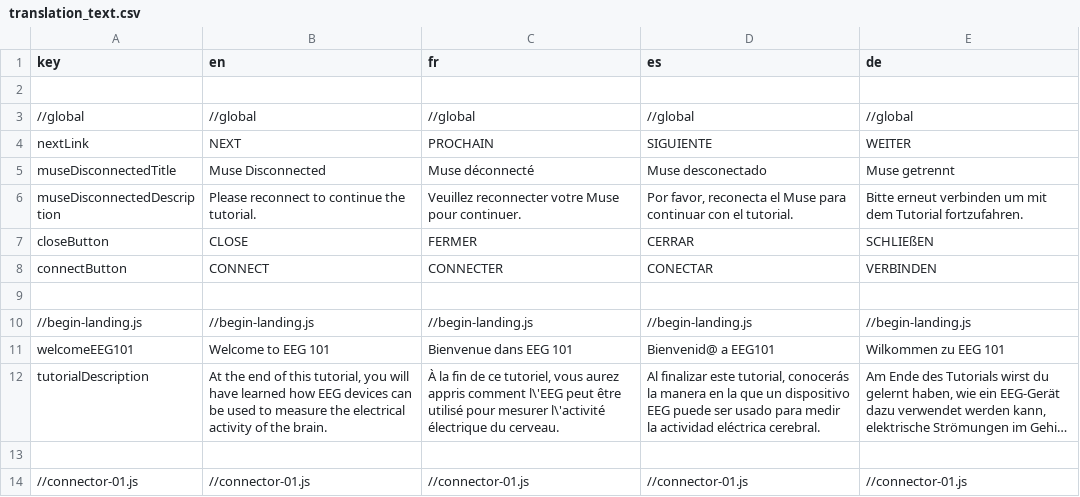
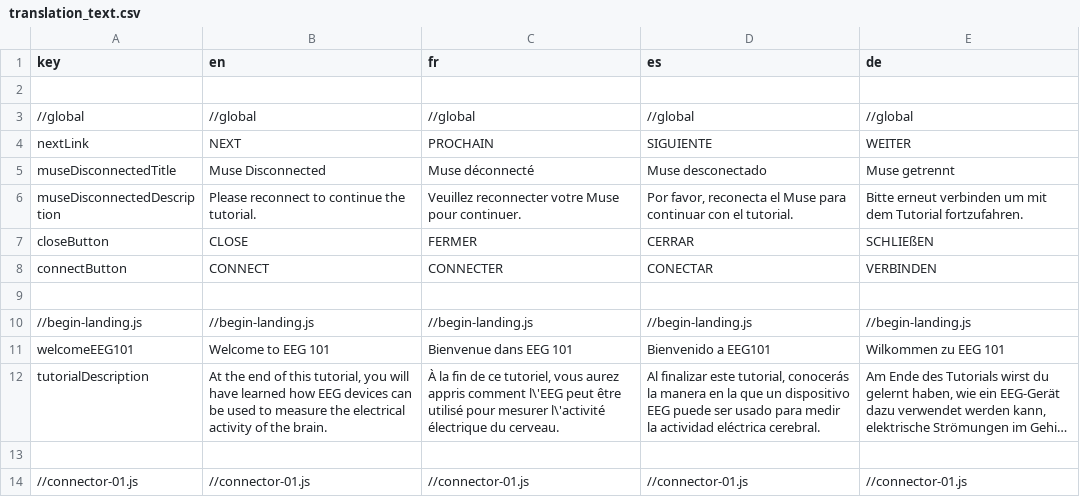
Before and after one commit to NeuroTechX/eeg-101, a CSV file: localization/translation_text.csv, drawn as a sheet; only a part is shown; long unchanged cells end in …; the diff covers the shown part only; the diff names each change by its address in the sheet, - before the commit and + after, or states it on an @@ line.

```diff
--- a/localization/translation_text.csv
+++ b/localization/translation_text.csv
-D11 (es): Bienvenid@ a EEG101
+D11 (es): Bienvenido a EEG101
```
Also changed, not shown: 27 edited cells elsewhere in this file, 35 other files.
